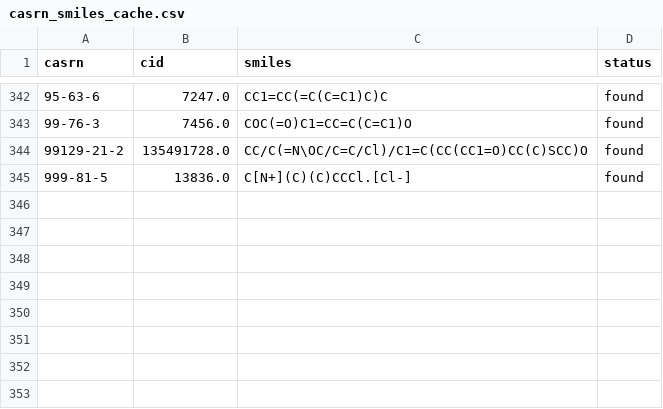
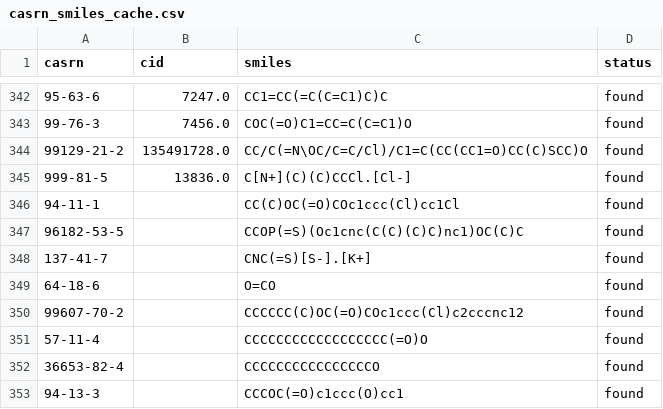
Before and after one commit to tjdbf061106-sketch/COS, a CSV file: skin irritation/casrn_smiles_cache.csv, drawn as a sheet; only a part is shown, gaps mark what is left out.

Commit message:
Add B5 batch (7 new skin candidates incl. 1 positive K-PAM 540) to production, retrain RF
- skin_irritation_최종후보.xlsx(팀원 공유)에서 기존 production에 없던 신규 7건 식별 및 통합
- production: 655->662행(usable 652->659), binary_label 양성 36->37
- modeling/skin_rf RF 재학습, 반복 group 5-fold 재검증(20회): Sens 0.703/Spec 0.700/MCC 0.199/ROC-AUC 0.741
- ChemExpo 화장품 전이학습 재검증은 데이터 변화량이 작아(+1.1%) 불필요하다고 판단, 근거 진행상황.md에 기록

```diff
--- a/skin irritation/casrn_smiles_cache.csv
+++ b/skin irritation/casrn_smiles_cache.csv
@@ -345 +345,9 @@
 999-81-5,13836.0,C[N+](C)(C)CCCl.[Cl-],found
+94-11-1,,CC(C)OC(=O)COc1ccc(Cl)cc1Cl,found
+96182-53-5,,CCOP(=S)(Oc1cnc(C(C)(C)C)nc1)OC(C)C,found
+137-41-7,,CNC(=S)[S-].[K+],found
+64-18-6,,O=CO,found
+99607-70-2,,CCCCCC(C)OC(=O)COc1ccc(Cl)c2cccnc12,found
+57-11-4,,CCCCCCCCCCCCCCCCCC(=O)O,found
+36653-82-4,,CCCCCCCCCCCCCCCCO,found
+94-13-3,,CCCOC(=O)c1ccc(O)cc1,found
```
Also changed, not shown: 7 other files.
